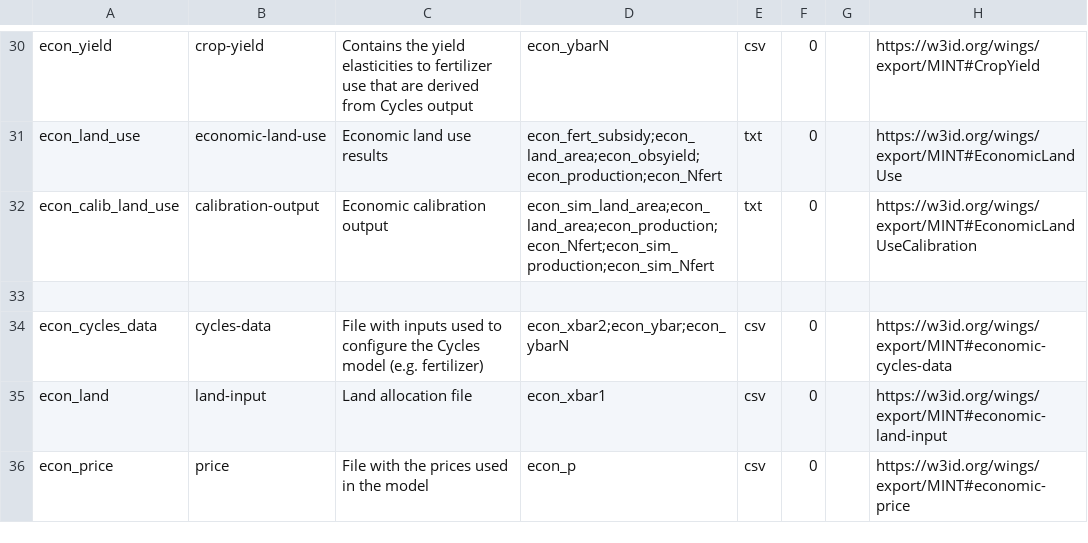
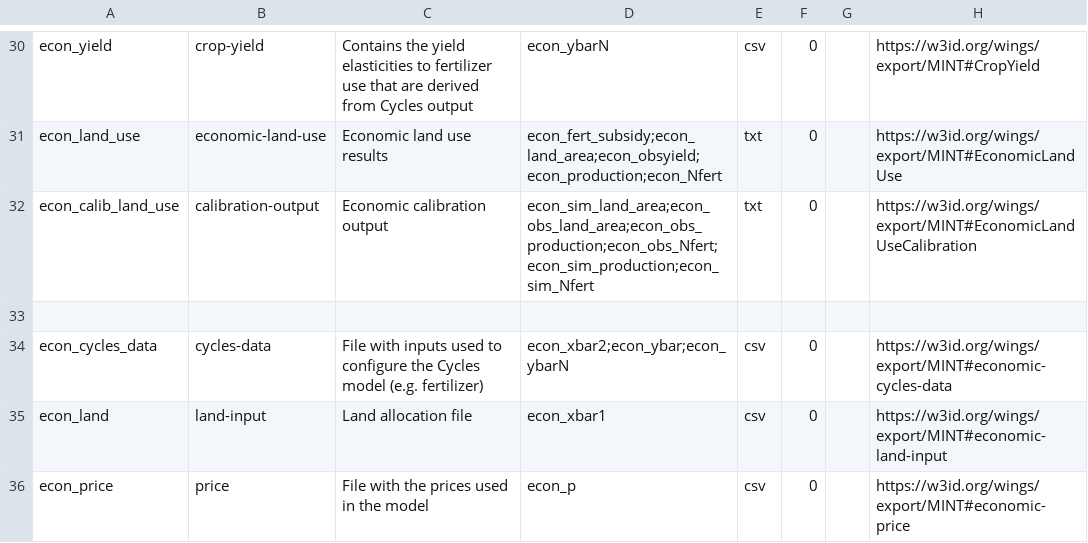
Before and after one commit to mintproject/ModelCatalog, a CSV file: Data/DatasetSpecification.csv, drawn as a sheet; only a part is shown, gaps mark what is left out.

```diff
--- a/Data/DatasetSpecification.csv
+++ b/Data/DatasetSpecification.csv
@@ -31,3 +31,3 @@ econ_yield,crop-yield,Contains the yield elasticities to fertilizer use that are
 econ_land_use,economic-land-use,Economic land use results,econ_fert_subsidy;econ_land_area;econ_obsyield;econ_production;econ_Nfert,txt,0,,https://w3id.org/wings/export/MINT#EconomicLandUse
-econ_calib_land_use,calibration-output,Economic calibration output,econ_sim_land_area;econ_land_area;econ_production;econ_Nfert;econ_sim_production;econ_sim_Nfert,txt,0,,https://w3id.org/wings/export/MINT#EconomicLandUseCalibration
+econ_calib_land_use,calibration-output,Economic calibration output,econ_sim_land_area;econ_obs_land_area;econ_obs_production;econ_obs_Nfert;econ_sim_production;econ_sim_Nfert,txt,0,,https://w3id.org/wings/export/MINT#EconomicLandUseCalibration
 ,,,,,,,
```
Also changed, not shown: Data/Image.csv, Data/Model.csv, 6 other files.
